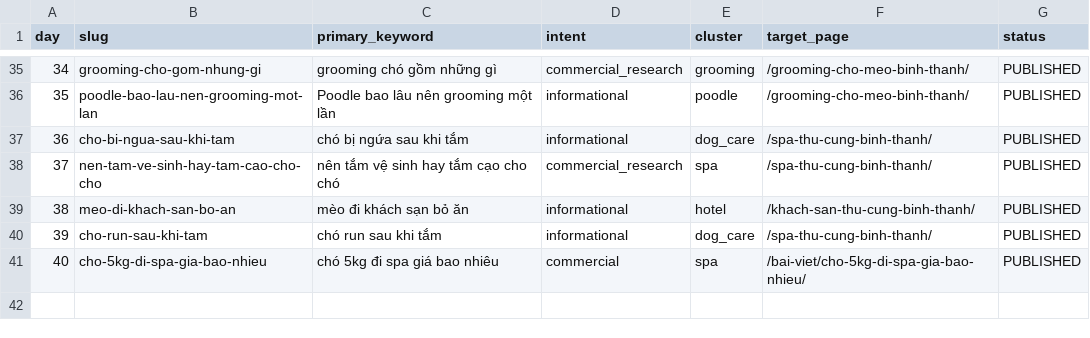
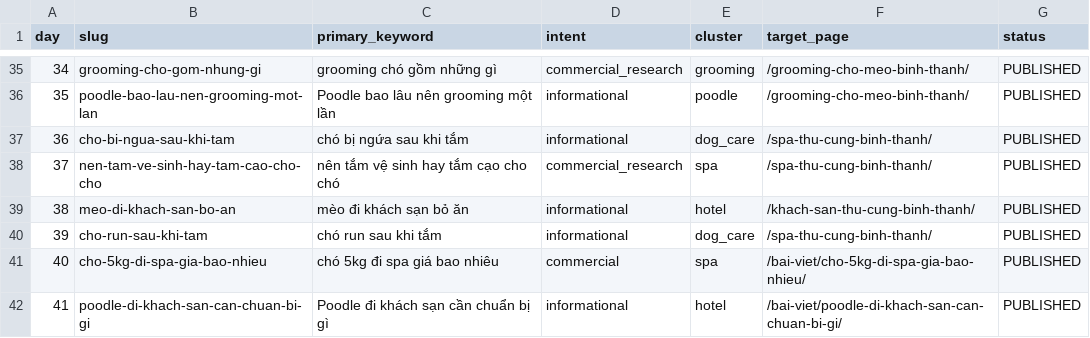
Before and after one commit to capquangfptminhlh/mimi, a CSV file: .website-os/evidence/seo-content-calendar-30d.csv, drawn as a sheet; only a part is shown, gaps mark what is left out; the diff names each change by its address in the sheet, - before the commit and + after, or states it on an @@ line.

Commit message:
seo: map Poodle hotel preparation topic

```diff
--- a/.website-os/evidence/seo-content-calendar-30d.csv
+++ b/.website-os/evidence/seo-content-calendar-30d.csv
+row 42: 41 | poodle-di-khach-san-can-chuan-bi-gi | Poodle đi khách sạn cần chuẩn bị gì | informational | hotel | /bai-viet/poodle-di-khach-san-can-chuan-bi-gi/ | PUBLISHED
```
